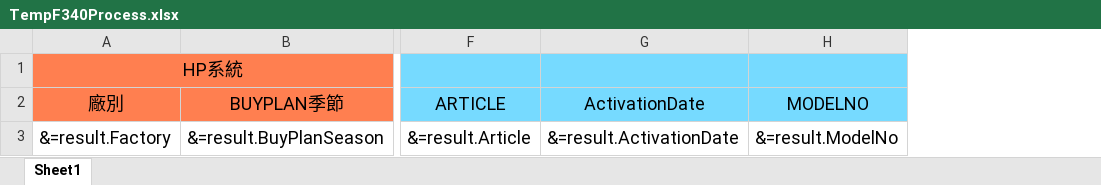
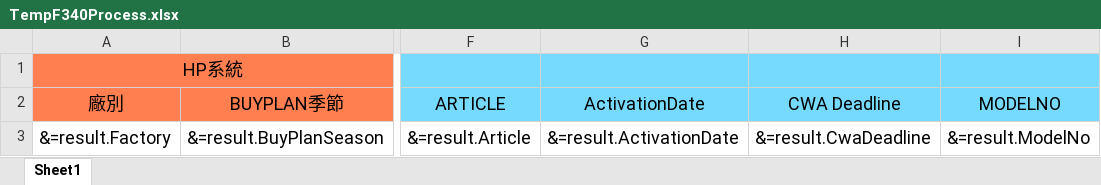
Before and after one commit to tmac2236/DKS, an Excel workbook: DKS-API/Resources/Template/TempF340Process.xlsx, sheet Sheet1, drawn as a sheet; only a part is shown, gaps mark what is left out; values as stored, in another font and other column widths than the file's, no borders; the diff names each change by its address in the sheet, - before the commit and + after, or states it on an @@ line.

Commit message:
F340 新增CwaDeadline欄位

```diff
--- a/DKS-API/Resources/Template/TempF340Process.xlsx (sheet Sheet1)
+++ b/DKS-API/Resources/Template/TempF340Process.xlsx (sheet Sheet1)
+column H (CWA Deadline), row 3: &=result.CwaDeadline
```
Also changed, not shown: 4 other files.
